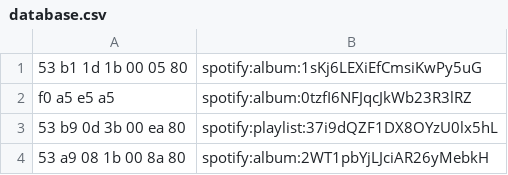
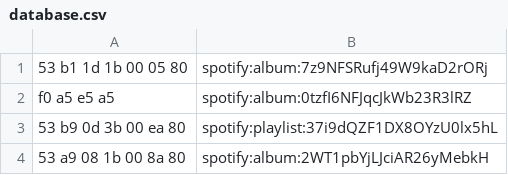
Before and after one commit to therealmojojojo/ampi, a CSV file: src/components/database.csv, drawn as a sheet.

```diff
--- a/src/components/database.csv
+++ b/src/components/database.csv
@@ -1,2 +1,2 @@
-53  b1  1d  1b  00  05  80, spotify:album:1sKj6LEXiEfCmsiKwPy5uG
+53  b1  1d  1b  00  05  80, spotify:album:7z9NFSRufj49W9kaD2rORj
 f0  a5  e5  a5, spotify:album:0tzfI6NFJqcJkWb23R3lRZ
```
Also changed, not shown: 8 other files.
